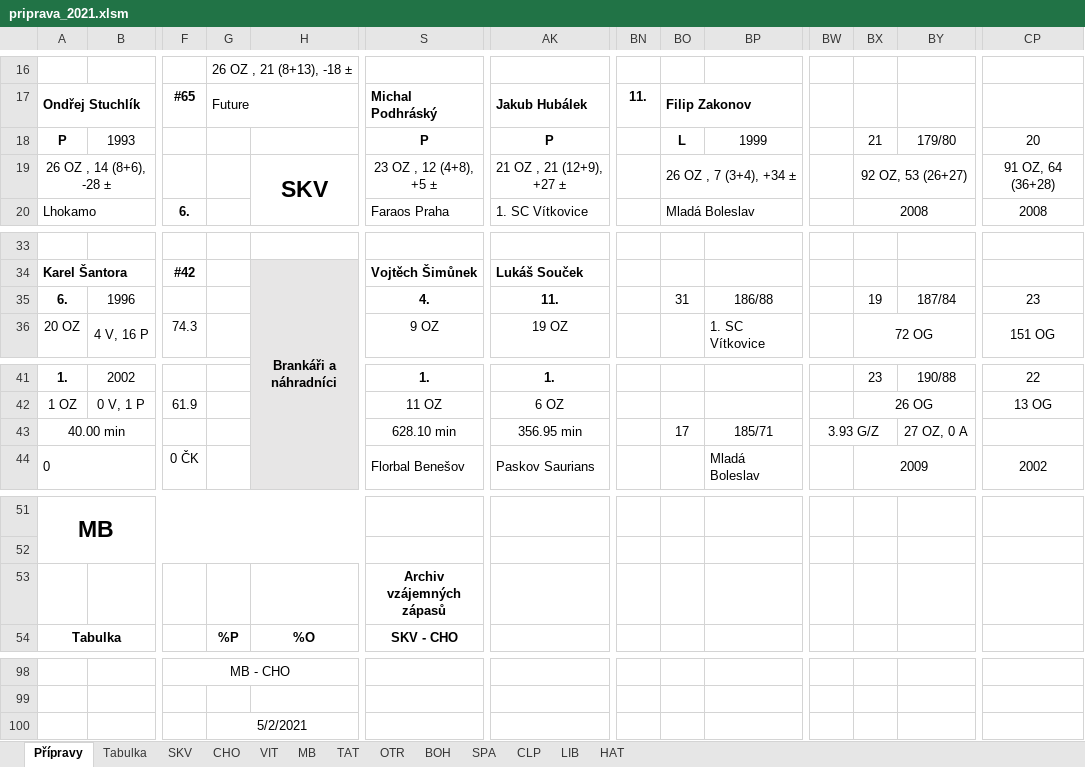
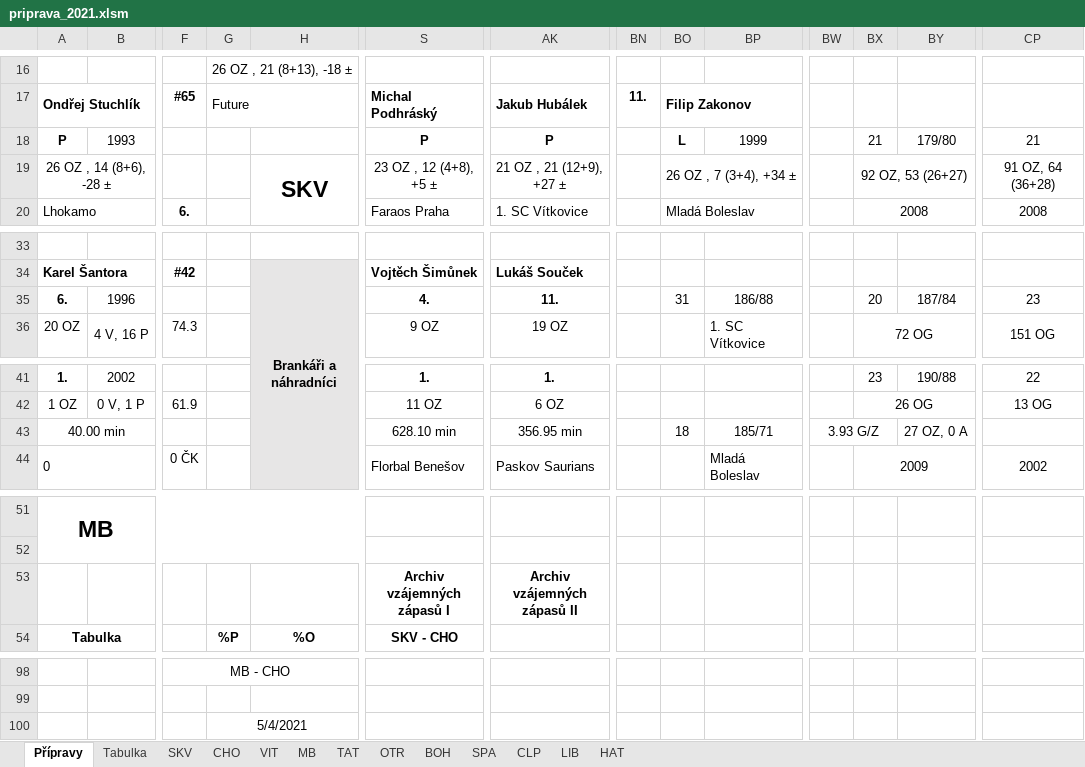
Before and after one commit to klimarichard/ceskyflorbal, an Excel workbook: priprava_2021.xlsm, sheet Přípravy, drawn as a sheet; only a part is shown, gaps mark what is left out; values as stored, in another font and other column widths than the file's, no borders; conditional formats not drawn; removed rows and columns are numbered as before the commit, all else as after; rows hold the shown columns only; the diff names each change by its address in the sheet, - before the commit and + after, or states it on an @@ line.

Commit message:
Prepared for another archive of old matches

```diff
--- a/priprava_2021.xlsm (sheet Přípravy)
+++ b/priprava_2021.xlsm (sheet Přípravy)
-CP18: 20
+CP18: 21
-BX35: 19
+BX35: 20
-BO43: 17
+BO43: 18
-row 53:  |  |  |  |  | Archiv vzájemných zápasů
+row 53:  |  |  |  |  | Archiv vzájemných zápasů I | Archiv vzájemných zápasů II
-G100: 5/2/2021
+G100: 5/4/2021
```
Also changed, not shown: sheet MB, sheet OTR, sheet TAT, sheet CLP, sheet HAT, sheet SPA, 5 more sheets.
